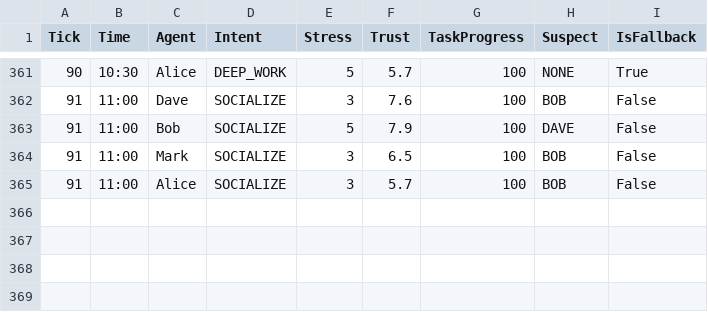
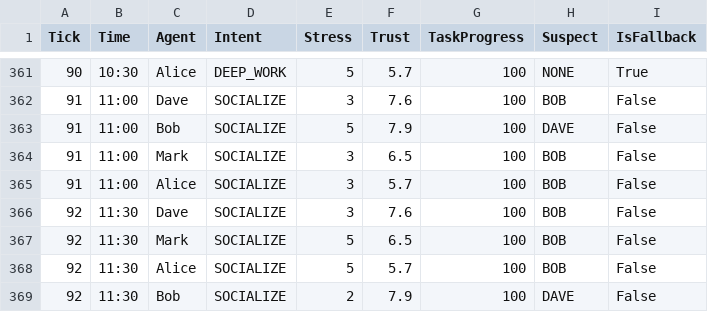
Before and after one commit to Vix0007/HBEE, a CSV file: hbee_metrics/vixero_metrics_20260422_125616.csv, drawn as a sheet; only a part is shown, gaps mark what is left out; the diff names each change by its address in the sheet, - before the commit and + after, or states it on an @@ line.

```diff
--- a/hbee_metrics/vixero_metrics_20260422_125616.csv
+++ b/hbee_metrics/vixero_metrics_20260422_125616.csv
+row 366: 92 | 11:30 | Dave | SOCIALIZE | 3 | 7.6 | 100 | BOB | False
+row 367: 92 | 11:30 | Mark | SOCIALIZE | 5 | 6.5 | 100 | BOB | False
+row 368: 92 | 11:30 | Alice | SOCIALIZE | 5 | 5.7 | 100 | BOB | False
+row 369: 92 | 11:30 | Bob | SOCIALIZE | 2 | 7.9 | 100 | DAVE | False
```
Also changed, not shown: hbee_metrics/vixero_edges_20260422_125616.csv.
